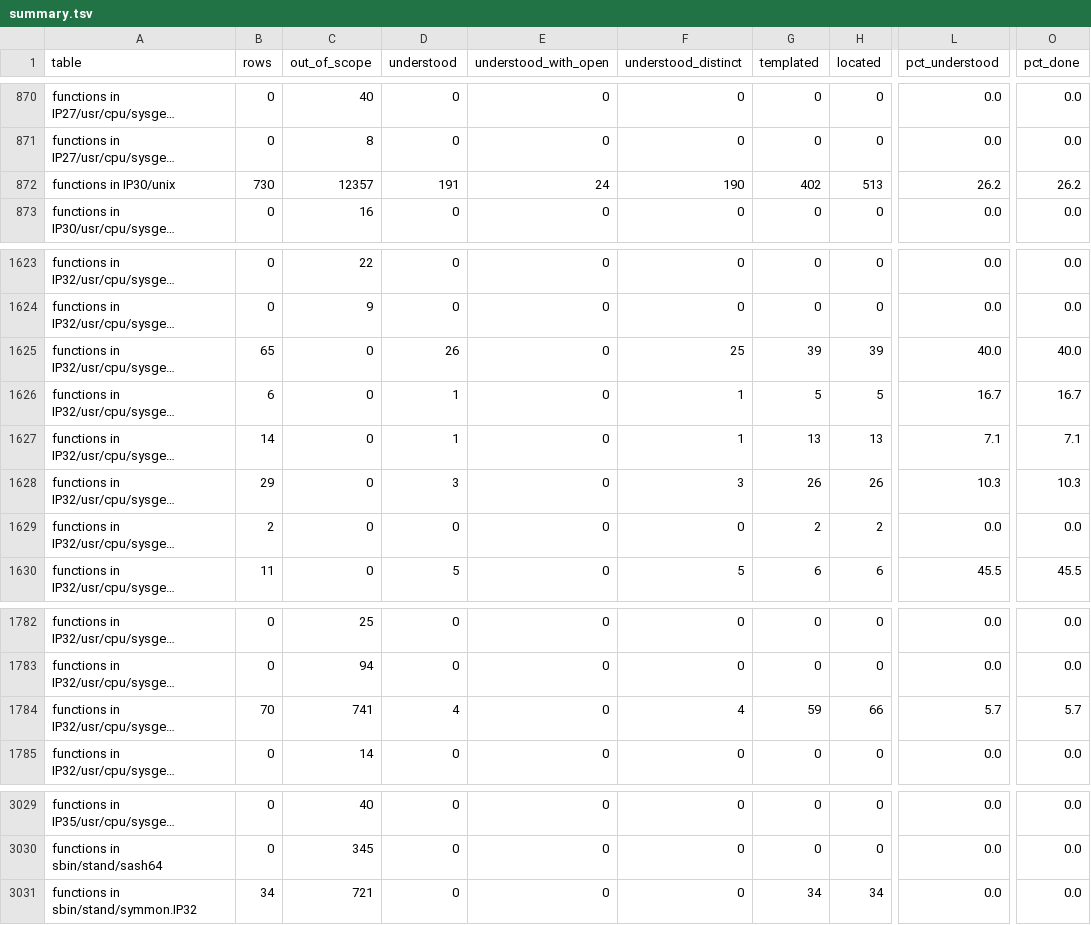
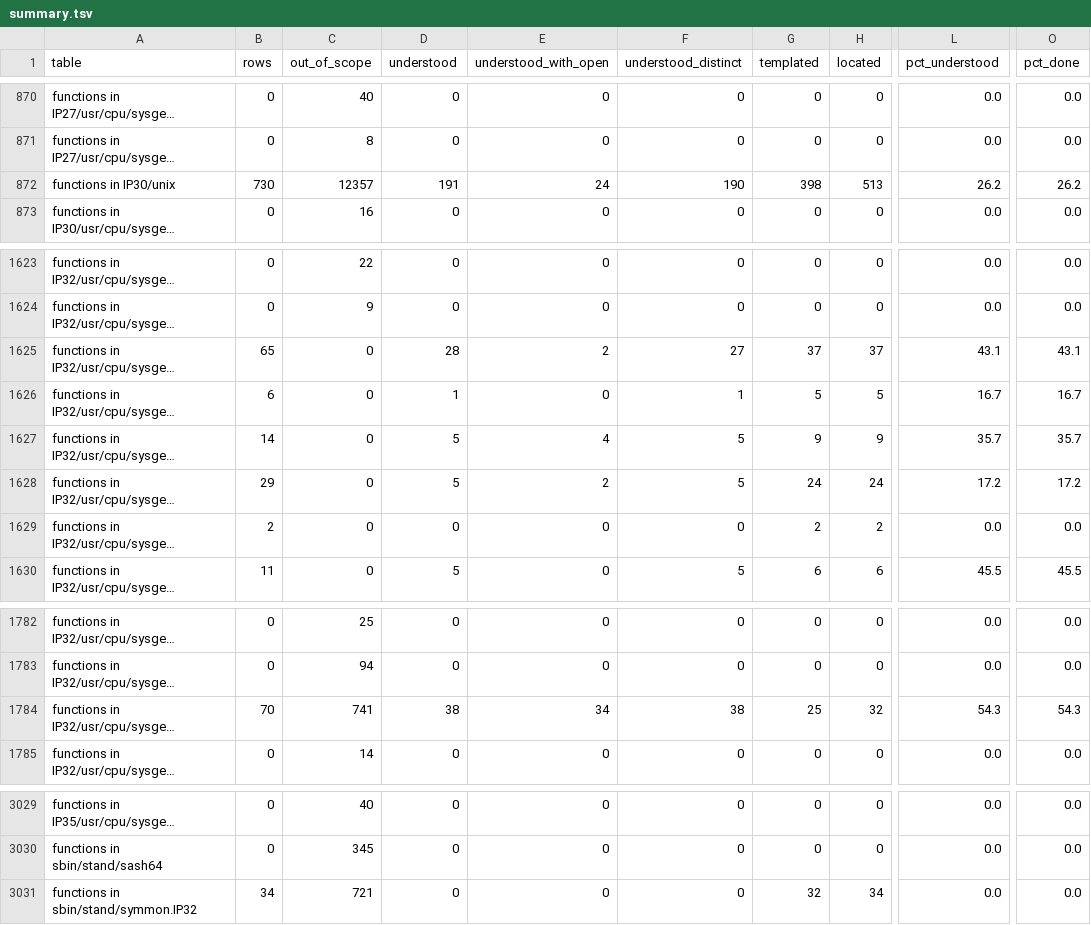
Before and after one commit to jamesbraid/chips, a TSV file: docs/inventory/summary.tsv, drawn as a sheet; only a part is shown, gaps mark what is left out; long unchanged cells end in …; the diff covers the shown part only; the diff names each change by its address in the sheet, - before the commit and + after, or states it on an @@ line.

```diff
--- a/docs/inventory/summary.tsv
+++ b/docs/inventory/summary.tsv
-G872 (templated): 402
+G872 (templated): 398
-D1625 (understood): 26
+D1625 (understood): 28
-E1625 (understood_with_open): 0
+E1625 (understood_with_open): 2
-F1625 (understood_distinct): 25
+F1625 (understood_distinct): 27
-G1625 (templated): 39
+G1625 (templated): 37
-H1625 (located): 39
+H1625 (located): 37
-L1625 (pct_understood): 40.0
+L1625 (pct_understood): 43.1
-O1625 (pct_done): 40.0
+O1625 (pct_done): 43.1
-D1627 (understood): 1
+D1627 (understood): 5
-E1627 (understood_with_open): 0
+E1627 (understood_with_open): 4
-F1627 (understood_distinct): 1
+F1627 (understood_distinct): 5
-G1627 (templated): 13
+G1627 (templated): 9
-H1627 (located): 13
+H1627 (located): 9
-L1627 (pct_understood): 7.1
+L1627 (pct_understood): 35.7
-O1627 (pct_done): 7.1
+O1627 (pct_done): 35.7
-D1628 (understood): 3
+D1628 (understood): 5
-E1628 (understood_with_open): 0
+E1628 (understood_with_open): 2
-F1628 (understood_distinct): 3
+F1628 (understood_distinct): 5
-G1628 (templated): 26
+G1628 (templated): 24
-H1628 (located): 26
+H1628 (located): 24
-L1628 (pct_understood): 10.3
+L1628 (pct_understood): 17.2
-O1628 (pct_done): 10.3
+O1628 (pct_done): 17.2
-D1784 (understood): 4
+D1784 (understood): 38
-E1784 (understood_with_open): 0
+E1784 (understood_with_open): 34
-F1784 (understood_distinct): 4
+F1784 (understood_distinct): 38
-G1784 (templated): 59
+G1784 (templated): 25
-H1784 (located): 66
+H1784 (located): 32
-L1784 (pct_understood): 5.7
+L1784 (pct_understood): 54.3
-O1784 (pct_done): 5.7
+O1784 (pct_done): 54.3
-G3031 (templated): 34
+G3031 (templated): 32
```
Also changed, not shown: 17 edited cells elsewhere in this file, docs/inventory/binaries.tsv, docs/inventory/spec-registers.tsv, 2 other files.
